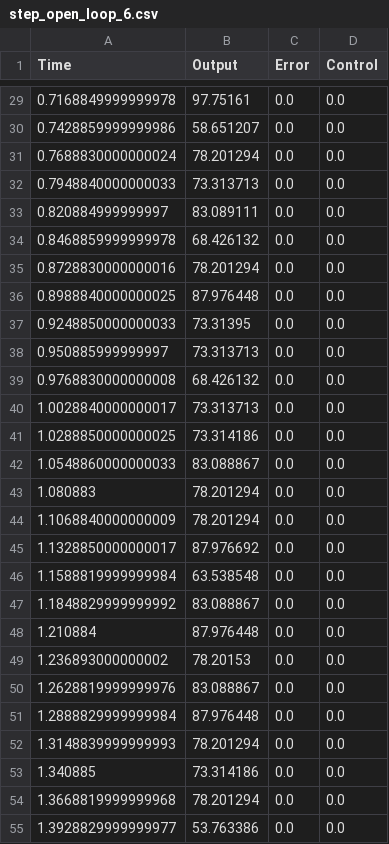
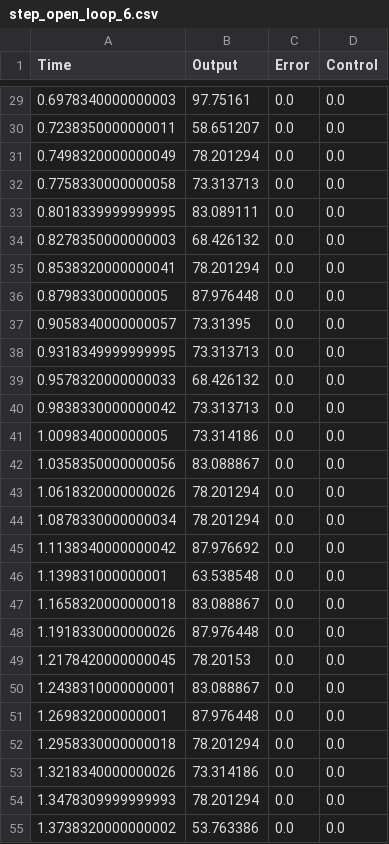
Before and after one commit to Telepresence-UFABC/Controller, a CSV file: plot_data/data/11_12/step_open_loop_6.csv, drawn as a sheet; only a part is shown, gaps mark what is left out; the diff covers the shown part only.

```diff
--- a/plot_data/data/11_12/step_open_loop_6.csv
+++ b/plot_data/data/11_12/step_open_loop_6.csv
@@ -29,27 +29,27 @@ Time,Output,Error,Control
-0.7168849999999978,97.75161,0.0,0.0
-0.7428859999999986,58.651207,0.0,0.0
-0.7688830000000024,78.201294,0.0,0.0
-0.7948840000000033,73.313713,0.0,0.0
-0.820884999999997,83.089111,0.0,0.0
-0.8468859999999978,68.426132,0.0,0.0
-0.8728830000000016,78.201294,0.0,0.0
-0.8988840000000025,87.976448,0.0,0.0
-0.9248850000000033,73.31395,0.0,0.0
-0.950885999999997,73.313713,0.0,0.0
-0.9768830000000008,68.426132,0.0,0.0
-1.0028840000000017,73.313713,0.0,0.0
-1.0288850000000025,73.314186,0.0,0.0
-1.0548860000000033,83.088867,0.0,0.0
-1.080883,78.201294,0.0,0.0
-1.1068840000000009,78.201294,0.0,0.0
-1.1328850000000017,87.976692,0.0,0.0
-1.1588819999999984,63.538548,0.0,0.0
-1.1848829999999992,83.088867,0.0,0.0
-1.210884,87.976448,0.0,0.0
-1.236893000000002,78.20153,0.0,0.0
-1.2628819999999976,83.088867,0.0,0.0
-1.2888829999999984,87.976448,0.0,0.0
-1.3148839999999993,78.201294,0.0,0.0
-1.340885,73.314186,0.0,0.0
-1.3668819999999968,78.201294,0.0,0.0
-1.3928829999999977,53.763386,0.0,0.0
+0.6978340000000003,97.75161,0.0,0.0
+0.7238350000000011,58.651207,0.0,0.0
+0.7498320000000049,78.201294,0.0,0.0
+0.7758330000000058,73.313713,0.0,0.0
+0.8018339999999995,83.089111,0.0,0.0
+0.8278350000000003,68.426132,0.0,0.0
+0.8538320000000041,78.201294,0.0,0.0
+0.879833000000005,87.976448,0.0,0.0
+0.9058340000000057,73.31395,0.0,0.0
+0.9318349999999995,73.313713,0.0,0.0
+0.9578320000000033,68.426132,0.0,0.0
+0.9838330000000042,73.313713,0.0,0.0
+1.009834000000005,73.314186,0.0,0.0
+1.0358350000000056,83.088867,0.0,0.0
+1.0618320000000026,78.201294,0.0,0.0
+1.0878330000000034,78.201294,0.0,0.0
+1.1138340000000042,87.976692,0.0,0.0
+1.139831000000001,63.538548,0.0,0.0
+1.1658320000000018,83.088867,0.0,0.0
+1.1918330000000026,87.976448,0.0,0.0
+1.2178420000000045,78.20153,0.0,0.0
+1.2438310000000001,83.088867,0.0,0.0
+1.269832000000001,87.976448,0.0,0.0
+1.2958330000000018,78.201294,0.0,0.0
+1.3218340000000026,73.314186,0.0,0.0
+1.3478309999999993,78.201294,0.0,0.0
+1.3738320000000002,53.763386,0.0,0.0
```
Also changed, not shown: 138 edited cells elsewhere in this file, plot_data/data/11_12/step_open_loop_7.csv, plot_data/data/11_12/step_open_loop_8.csv, 4 other files.
